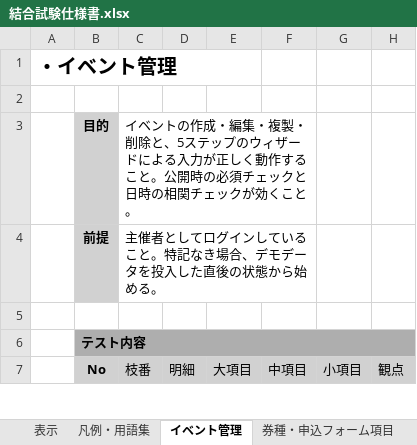
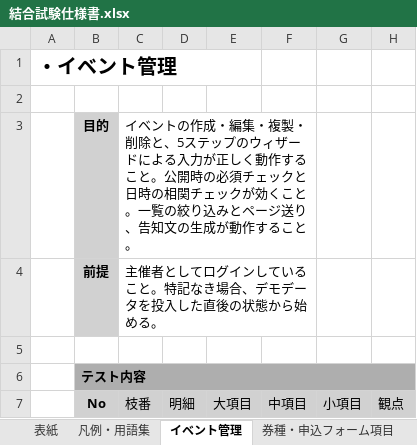
Before and after one commit to Mihara-Yamato-com/event-management-site, an Excel workbook: 結合試験仕様書.xlsx, sheet イベント管理, drawn as a sheet; only a part is shown; values as stored, in another font and other column widths than the file's, no borders; the diff covers the shown part only; the diff names each change by its address in the sheet, - before the commit and + after, or states it on an @@ line.

```diff
--- a/結合試験仕様書.xlsx (sheet イベント管理)
+++ b/結合試験仕様書.xlsx (sheet イベント管理)
-sheet tab: 表示
+sheet tab: 表紙
-C3 (枝番): …くこと。
+C3 (枝番): …くこと。一覧の絞り込みとページ送り、告知文の生成が動作すること。
```
Also changed, not shown: 3 added rows and 3 edited cells elsewhere in this sheet, sheet 参加者管理・受付, sheet 設定・データ管理, sheet 表紙, sheet 公開ページ・集客, sheet 券種・申込フォーム項目, sheet 申込フロー, 5 other files.
